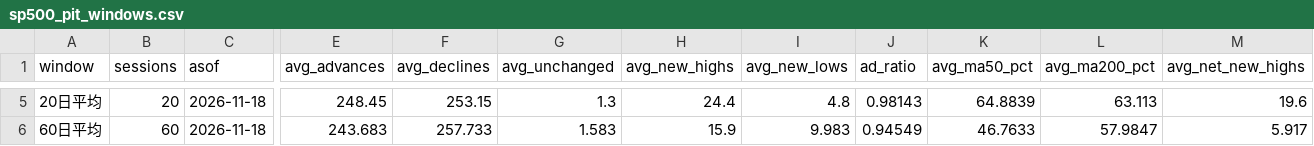
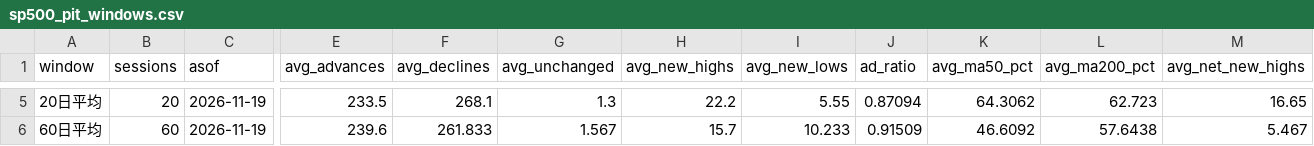
Before and after one commit to Hernggg/us-market-breadth, a CSV file: public/sp500_pit_windows.csv, drawn as a sheet; only a part is shown, gaps mark what is left out; the diff covers the shown part only; the diff names each change by its address in the sheet, - before the commit and + after, or states it on an @@ line.

```diff
--- a/public/sp500_pit_windows.csv
+++ b/public/sp500_pit_windows.csv
-C5:C6 (asof): 2026-11-18
+C5:C6 (asof): 2026-11-19
-E5 (avg_advances): 248.45
+E5 (avg_advances): 233.5
-F5 (avg_declines): 253.15
+F5 (avg_declines): 268.1
-H5 (avg_new_highs): 24.4
+H5 (avg_new_highs): 22.2
-I5 (avg_new_lows): 4.8
+I5 (avg_new_lows): 5.55
-J5 (ad_ratio): 0.98143
+J5 (ad_ratio): 0.87094
-K5 (avg_ma50_pct): 64.8839
+K5 (avg_ma50_pct): 64.3062
-L5 (avg_ma200_pct): 63.113
+L5 (avg_ma200_pct): 62.723
-M5 (avg_net_new_highs): 19.6
+M5 (avg_net_new_highs): 16.65
-E6 (avg_advances): 243.683
+E6 (avg_advances): 239.6
-F6 (avg_declines): 257.733
+F6 (avg_declines): 261.833
-G6 (avg_unchanged): 1.583
+G6 (avg_unchanged): 1.567
-H6 (avg_new_highs): 15.9
+H6 (avg_new_highs): 15.7
-I6 (avg_new_lows): 9.983
+I6 (avg_new_lows): 10.233
-J6 (ad_ratio): 0.94549
+J6 (ad_ratio): 0.91509
-K6 (avg_ma50_pct): 46.7633
+K6 (avg_ma50_pct): 46.6092
-L6 (avg_ma200_pct): 57.9847
+L6 (avg_ma200_pct): 57.6438
-M6 (avg_net_new_highs): 5.917
+M6 (avg_net_new_highs): 5.467
```
Also changed, not shown: 29 edited cells elsewhere in this file, public/sp500_pit_daily.csv, 4 other files.
